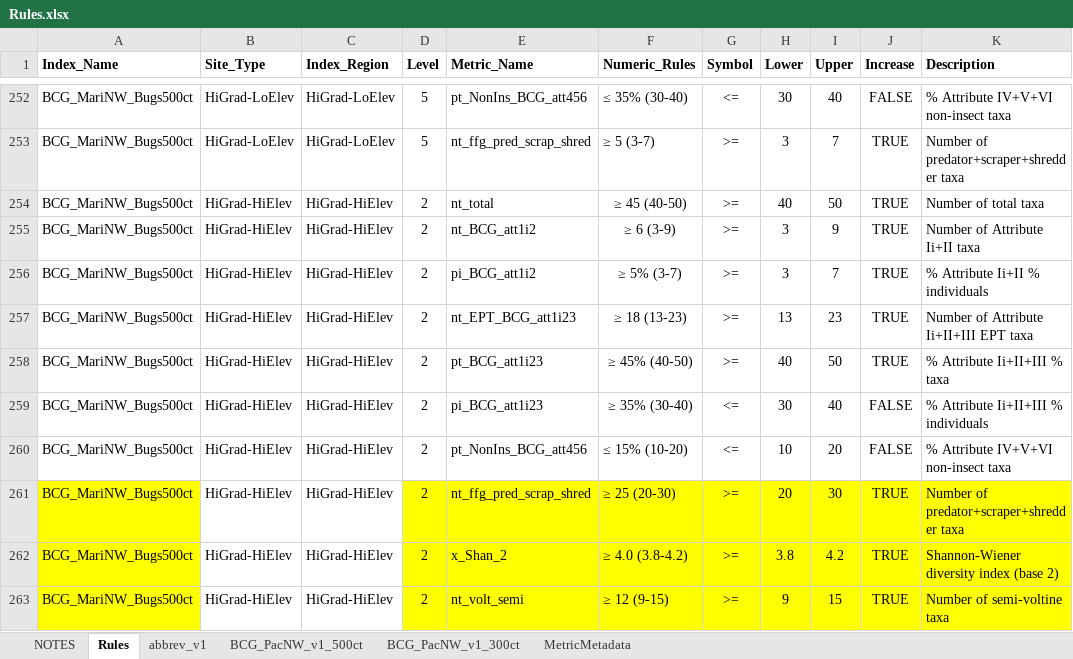
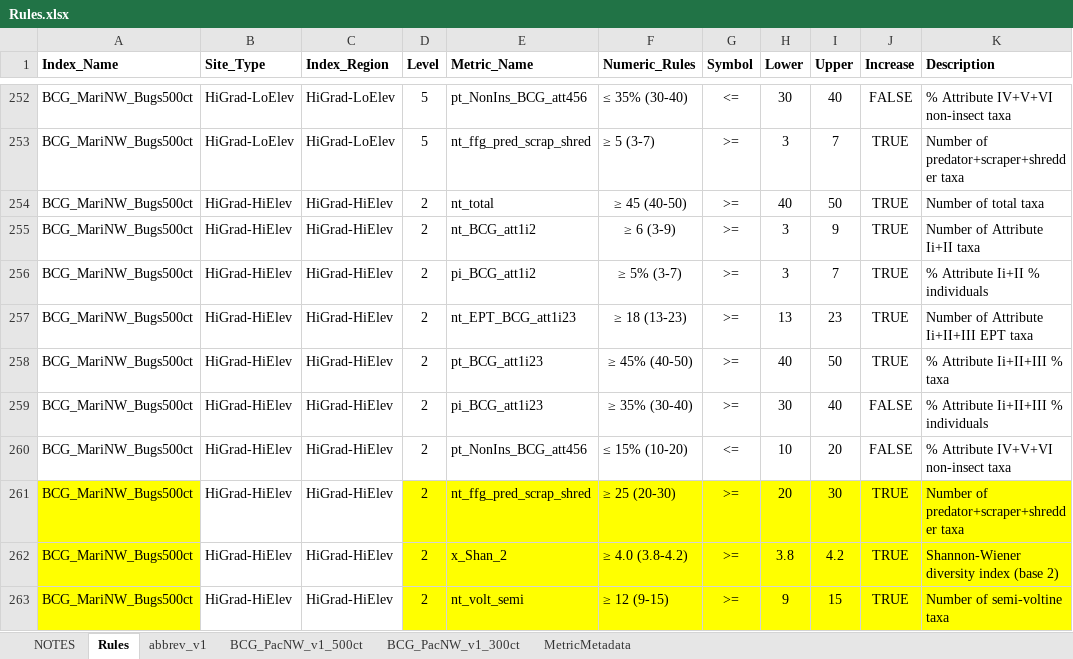
Before and after one commit to leppott/BCGcalc, an Excel workbook: inst/extdata/Rules.xlsx, sheet Rules, drawn as a sheet; only a part is shown, gaps mark what is left out; values as stored, in another font and other column widths than the file's, no borders; conditional formats not drawn; the diff names each change by its address in the sheet, - before the commit and + after, or states it on an @@ line.

Commit message:
v1.3.4.9044
* fix: Update MetricFlags.xlsx for BCG_MariNW_Bugs500ct models

```diff
--- a/inst/extdata/Rules.xlsx (sheet Rules)
+++ b/inst/extdata/Rules.xlsx (sheet Rules)
-G259 (Symbol): <=
+G259 (Symbol): >=
```
Also changed, not shown: 4 other files.
